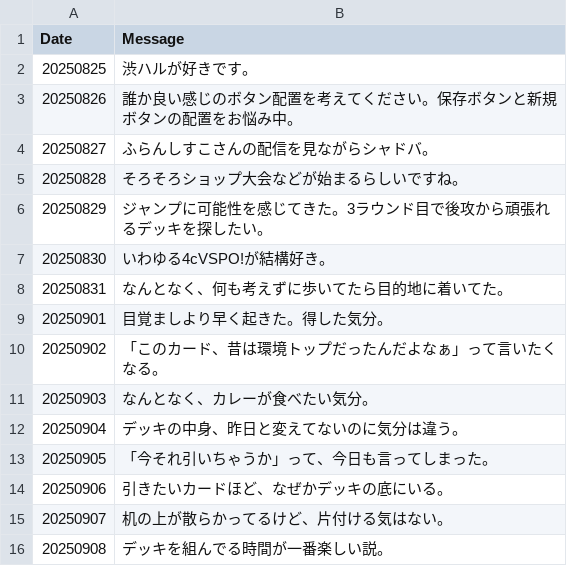
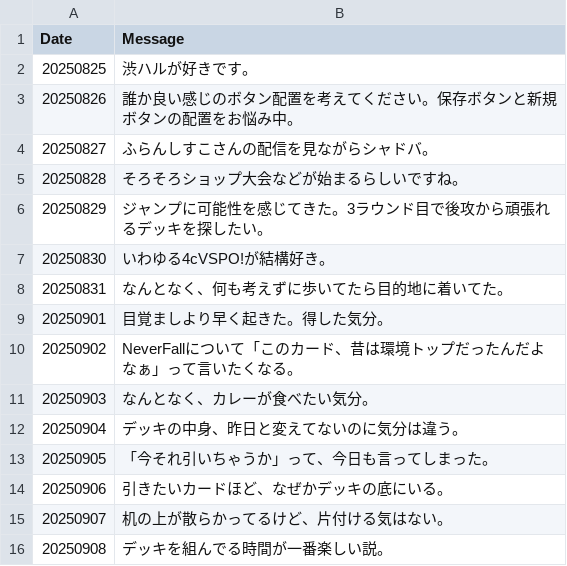
Before and after one commit to ma3pyon-commits/XrossStarsDeck, a CSV file: DailySpark.csv, drawn as a sheet; only a part is shown.

Commit message:
Update DailySpark.csv

```diff
--- a/DailySpark.csv
+++ b/DailySpark.csv
@@ -9,3 +9,3 @@ Date,Message
 20250901,目覚ましより早く起きた。得した気分。
-20250902,「このカード、昔は環境トップだったんだよなぁ」って言いたくなる。
+20250902,NeverFallについて「このカード、昔は環境トップだったんだよなぁ」って言いたくなる。
 20250903,なんとなく、カレーが食べたい気分。
```
